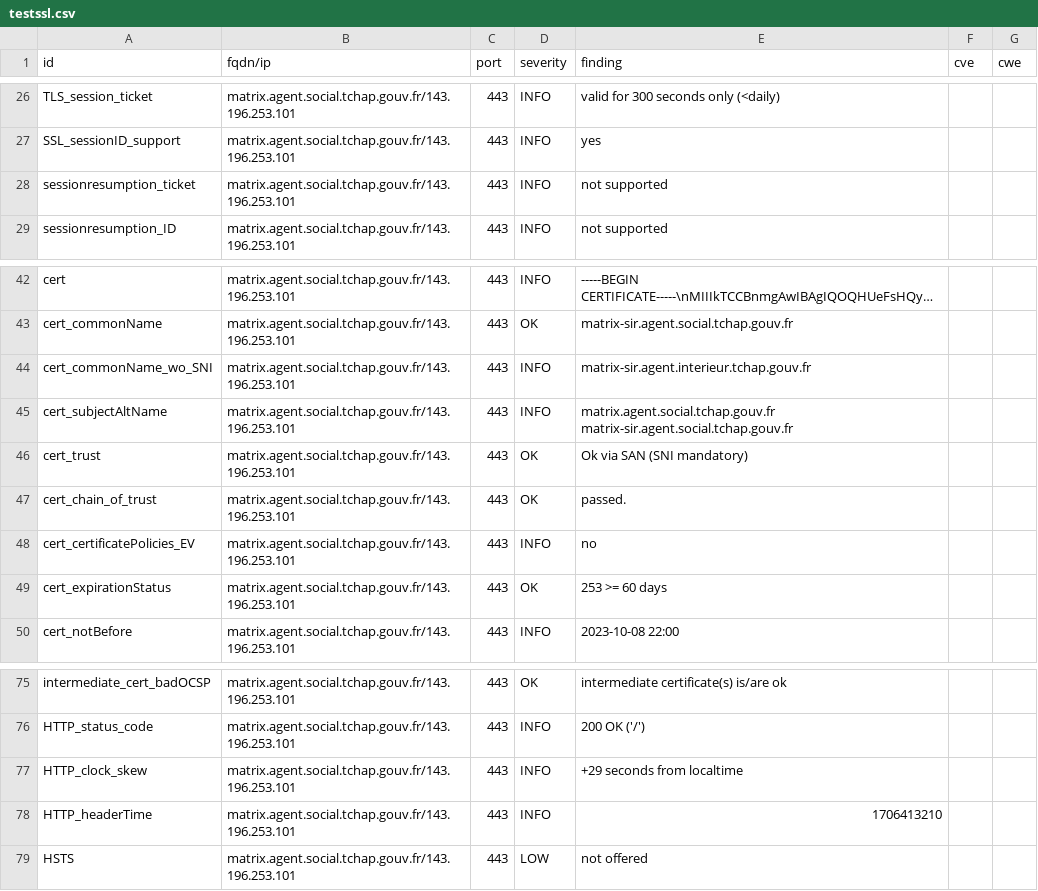
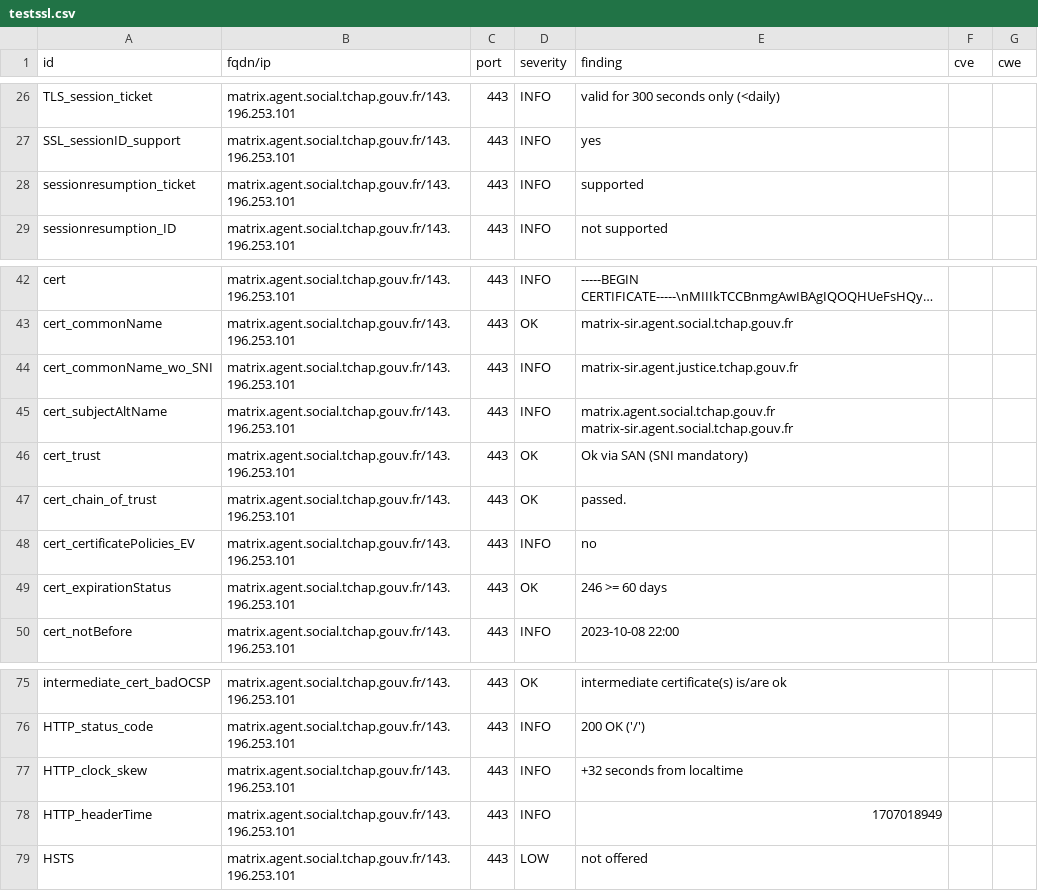
Before and after one commit to tchapgouv/dashlord, a CSV file: results/aHR0cHM6Ly9tYXRyaXguYWdlbnQuc29jaWFsLnRjaGFwLmdvdXYuZnI=/testssl.csv, drawn as a sheet; only a part is shown, gaps mark what is left out; long unchanged cells end in ….

Commit message:
update: https://matrix.agent.social.tchap.gouv.fr

```diff
--- a/results/aHR0cHM6Ly9tYXRyaXguYWdlbnQuc29jaWFsLnRjaGFwLmdvdXYuZnI=/testssl.csv
+++ b/results/aHR0cHM6Ly9tYXRyaXguYWdlbnQuc29jaWFsLnRjaGFwLmdvdXYuZnI=/testssl.csv
@@ -27,3 +27,3 @@
 "SSL_sessionID_support","matrix.agent.social.tchap.gouv.fr/143.196.253.101","443","INFO","yes","",""
-"sessionresumption_ticket","matrix.agent.social.tchap.gouv.fr/143.196.253.101","443","INFO","not supported","",""
+"sessionresumption_ticket","matrix.agent.social.tchap.gouv.fr/143.196.253.101","443","INFO","supported","",""
 "sessionresumption_ID","matrix.agent.social.tchap.gouv.fr/143.196.253.101","443","INFO","not supported","",""
@@ -43,3 +43,3 @@
 "cert_commonName","matrix.agent.social.tchap.gouv.fr/143.196.253.101","443","OK","matrix-sir.agent.social.tchap.gouv.fr","",""
-"cert_commonName_wo_SNI","matrix.agent.social.tchap.gouv.fr/143.196.253.101","443","INFO","matrix-sir.agent.interieur.tchap.gouv.fr","",""
+"cert_commonName_wo_SNI","matrix.agent.social.tchap.gouv.fr/143.196.253.101","443","INFO","matrix-sir.agent.justice.tchap.gouv.fr","",""
 "cert_subjectAltName","matrix.agent.social.tchap.gouv.fr/143.196.253.101","443","INFO","matrix.agent.social.tchap.gouv.fr matrix-sir.agent.social.tchap.gouv.fr","",""
@@ -48,3 +48,3 @@
 "cert_certificatePolicies_EV","matrix.agent.social.tchap.gouv.fr/143.196.253.101","443","INFO","no","",""
-"cert_expirationStatus","matrix.agent.social.tchap.gouv.fr/143.196.253.101","443","OK","253 >= 60 days","",""
+"cert_expirationStatus","matrix.agent.social.tchap.gouv.fr/143.196.253.101","443","OK","246 >= 60 days","",""
 "cert_notBefore","matrix.agent.social.tchap.gouv.fr/143.196.253.101","443","INFO","2023-10-08 22:00","",""
@@ -76,4 +76,4 @@
 "HTTP_status_code","matrix.agent.social.tchap.gouv.fr/143.196.253.101","443","INFO","200 OK ('/')","",""
-"HTTP_clock_skew","matrix.agent.social.tchap.gouv.fr/143.196.253.101","443","INFO","+29 seconds from localtime","",""
-"HTTP_headerTime","matrix.agent.social.tchap.gouv.fr/143.196.253.101","443","INFO","1706413210","",""
+"HTTP_clock_skew","matrix.agent.social.tchap.gouv.fr/143.196.253.101","443","INFO","+32 seconds from localtime","",""
+"HTTP_headerTime","matrix.agent.social.tchap.gouv.fr/143.196.253.101","443","INFO","1707018949","",""
 "HSTS","matrix.agent.social.tchap.gouv.fr/143.196.253.101","443","LOW","not offered","",""
```
Also changed, not shown: 12 other files.
